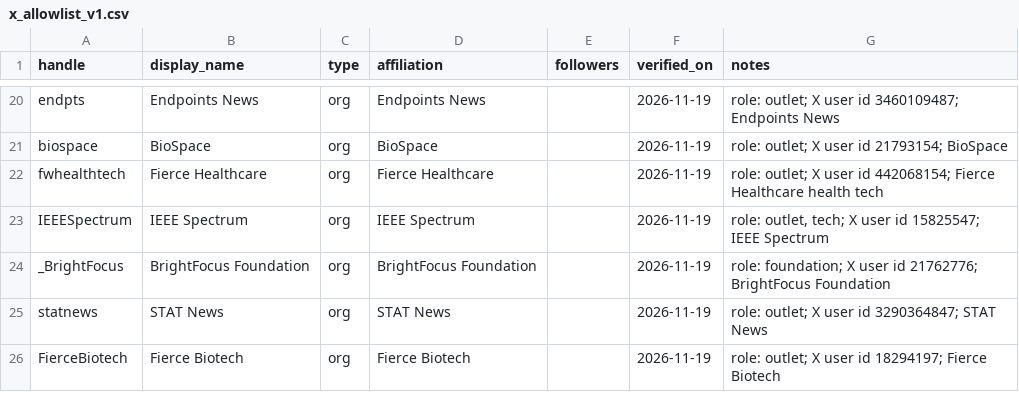
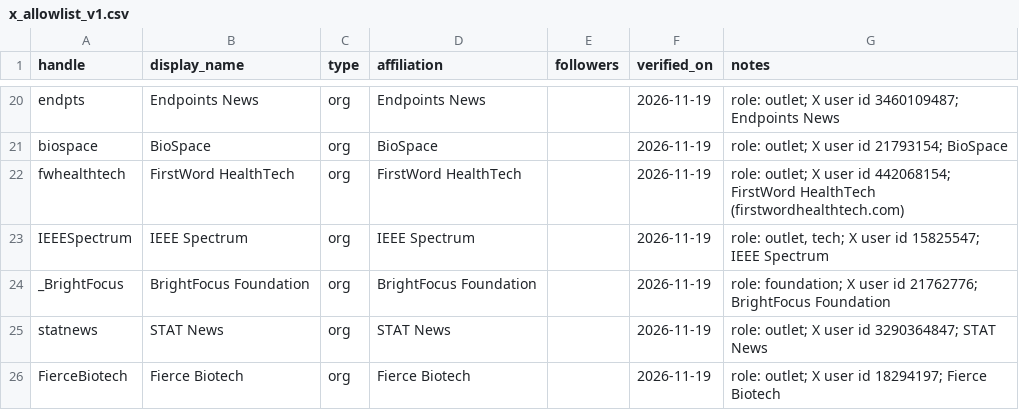
Before and after one commit to biocatalystfeed/biocatalystfeed.github.io, a CSV file: data/x_allowlist_v1.csv, drawn as a sheet; only a part is shown, gaps mark what is left out.

```diff
--- a/data/x_allowlist_v1.csv
+++ b/data/x_allowlist_v1.csv
@@ -21,3 +21,3 @@ endpts,Endpoints News,org,Endpoints News,,2026-11-19,role: outlet; X user id 346
 biospace,BioSpace,org,BioSpace,,2026-11-19,role: outlet; X user id 21793154; BioSpace
-fwhealthtech,Fierce Healthcare,org,Fierce Healthcare,,2026-11-19,role: outlet; X user id 442068154; Fierce Healthcare health tech
+fwhealthtech,FirstWord HealthTech,org,FirstWord HealthTech,,2026-11-19,role: outlet; X user id 442068154; FirstWord HealthTech (firstwordhealthtech.com)
 IEEESpectrum,IEEE Spectrum,org,IEEE Spectrum,,2026-11-19,"role: outlet, tech; X user id 15825547; IEEE Spectrum"
```
Also changed, not shown: 4 other files.
